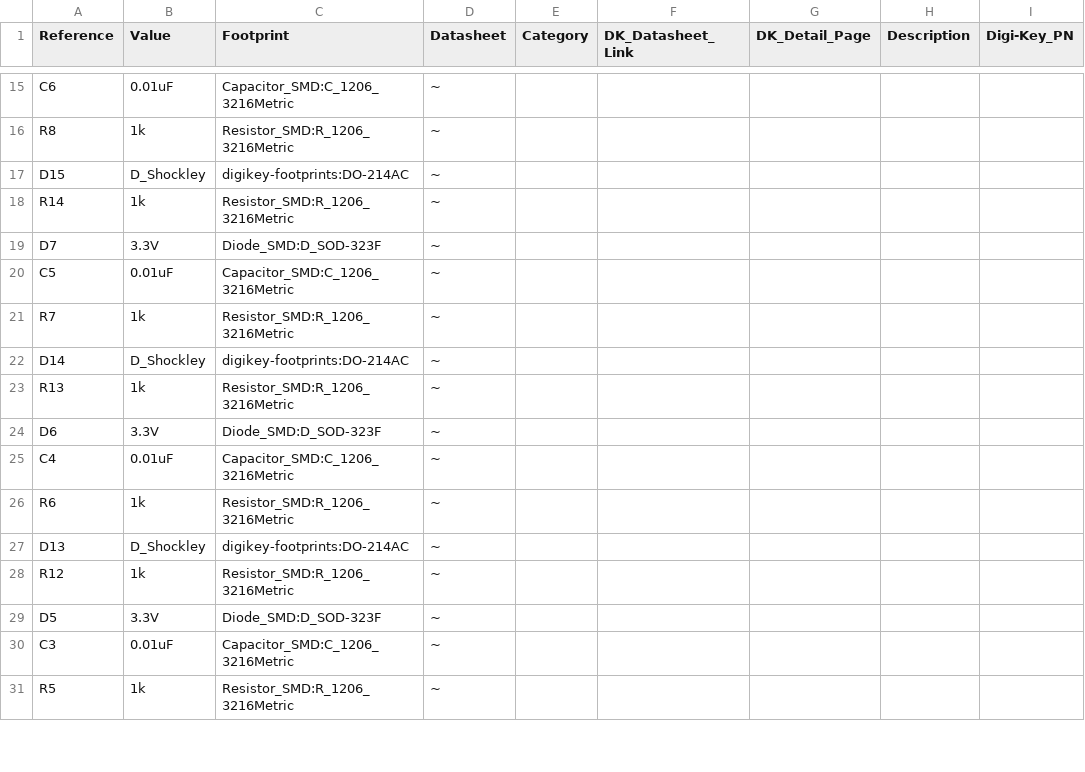
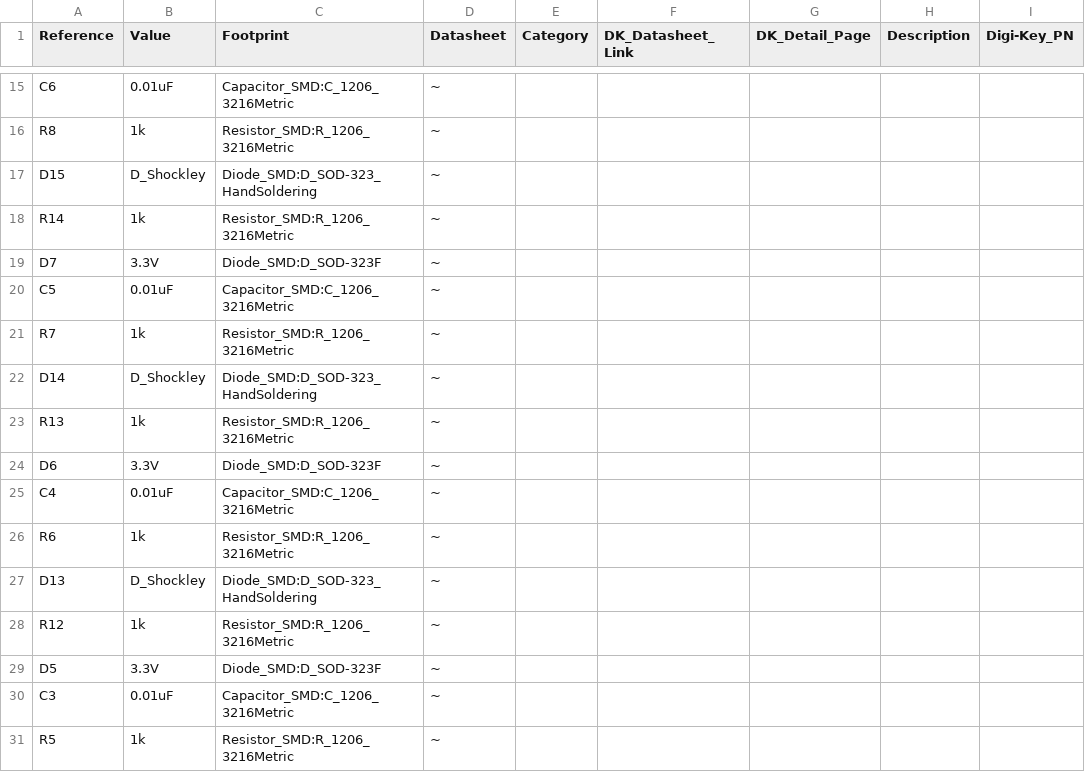
Before and after one commit to louvervecken/valve_reporter_pcb, a CSV file: valve_reporter.csv, drawn as a sheet; only a part is shown, gaps mark what is left out; the diff covers the shown part only; the diff names each change by its address in the sheet, - before the commit and + after, or states it on an @@ line.

```diff
--- a/valve_reporter.csv
+++ b/valve_reporter.csv
-C17 (Footprint): digikey-footprints:DO-214AC
+C17 (Footprint): Diode_SMD:D_SOD-323_HandSoldering
-C22 (Footprint): digikey-footprints:DO-214AC
+C22 (Footprint): Diode_SMD:D_SOD-323_HandSoldering
-C27 (Footprint): digikey-footprints:DO-214AC
+C27 (Footprint): Diode_SMD:D_SOD-323_HandSoldering
```
Also changed, not shown: 4 edited cells elsewhere in this file, 6 other files.
